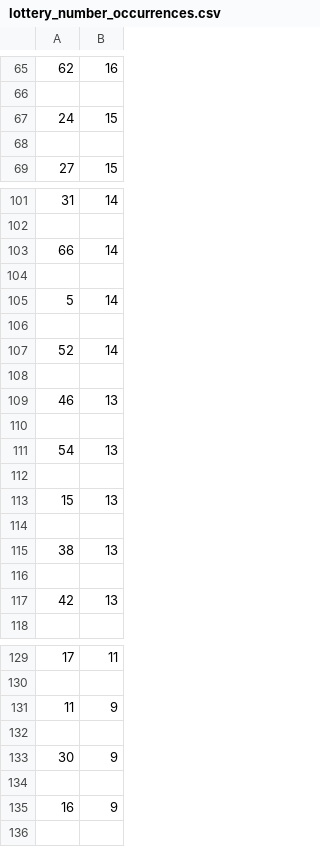
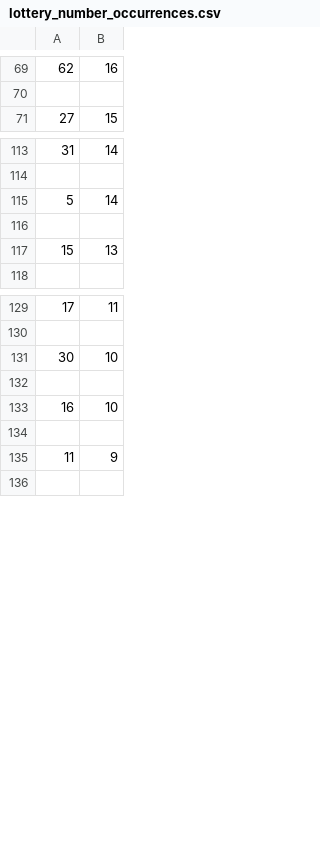
Before and after one commit to Peterstangolis/lottery_tracking_dashboard, a CSV file: data/lottery_number_occurrences.csv, drawn as a sheet; only a part is shown, gaps mark what is left out; removed rows and columns are numbered as before the commit, all else as after; the diff covers the shown part only; the diff names each change by its address in the sheet, - before the commit and + after, or states it on an @@ line.

```diff
--- a/data/lottery_number_occurrences.csv
+++ b/data/lottery_number_occurrences.csv
-row 67: 24 | 15
-row 68: (empty)
-row 103: 66 | 14
-row 104: (empty)
-row 107: 52 | 14
-row 108: (empty)
-row 109: 46 | 13
-row 110: (empty)
-row 111: 54 | 13
-row 112: (empty)
-row 114: (empty)
-row 115: 38 | 13
-row 116: (empty)
-row 117: 42 | 13
+row 131: 30 | 10
+row 132: (empty)
+row 133: 16 | 10
+row 134: (empty)
-row 132: (empty)
-row 133: 30 | 9
-row 134: (empty)
-row 135: 16 | 9
```
Also changed, not shown: 26 added rows, 12 removed rows, 1 moved row and 7 edited cells elsewhere in this file, data/keno_lottery_analysis.csv, data/keno_lottery_stats.csv, 1 other file.
